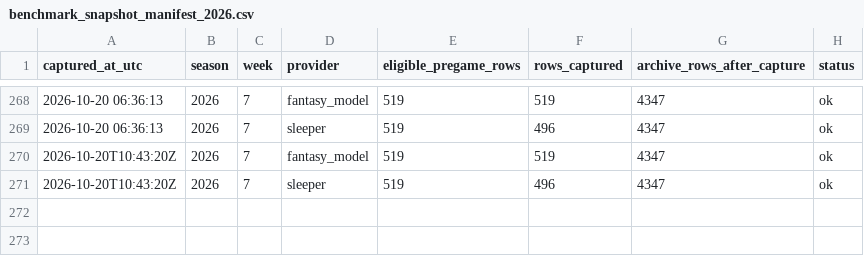
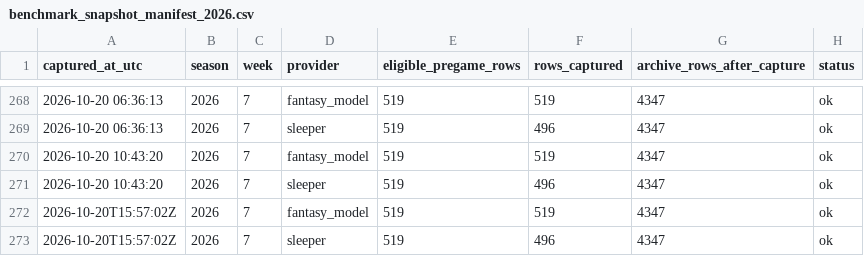
Before and after one commit to dpwrz/powers-newlon, a CSV file: output/benchmark_snapshot_manifest_2026.csv, drawn as a sheet; only a part is shown, gaps mark what is left out.

```diff
--- a/output/benchmark_snapshot_manifest_2026.csv
+++ b/output/benchmark_snapshot_manifest_2026.csv
@@ -269,3 +269,5 @@ captured_at_utc,season,week,provider,eligible_pregame_rows,rows_captured,archive
 2026-10-20 06:36:13,2026,7,sleeper,519,496,4347,ok
-2026-10-20T10:43:20Z,2026,7,fantasy_model,519,519,4347,ok
-2026-10-20T10:43:20Z,2026,7,sleeper,519,496,4347,ok
+2026-10-20 10:43:20,2026,7,fantasy_model,519,519,4347,ok
+2026-10-20 10:43:20,2026,7,sleeper,519,496,4347,ok
+2026-10-20T15:57:02Z,2026,7,fantasy_model,519,519,4347,ok
+2026-10-20T15:57:02Z,2026,7,sleeper,519,496,4347,ok
```
Also changed, not shown: output/benchmark_provider_status_2026.csv, 1 other file.
